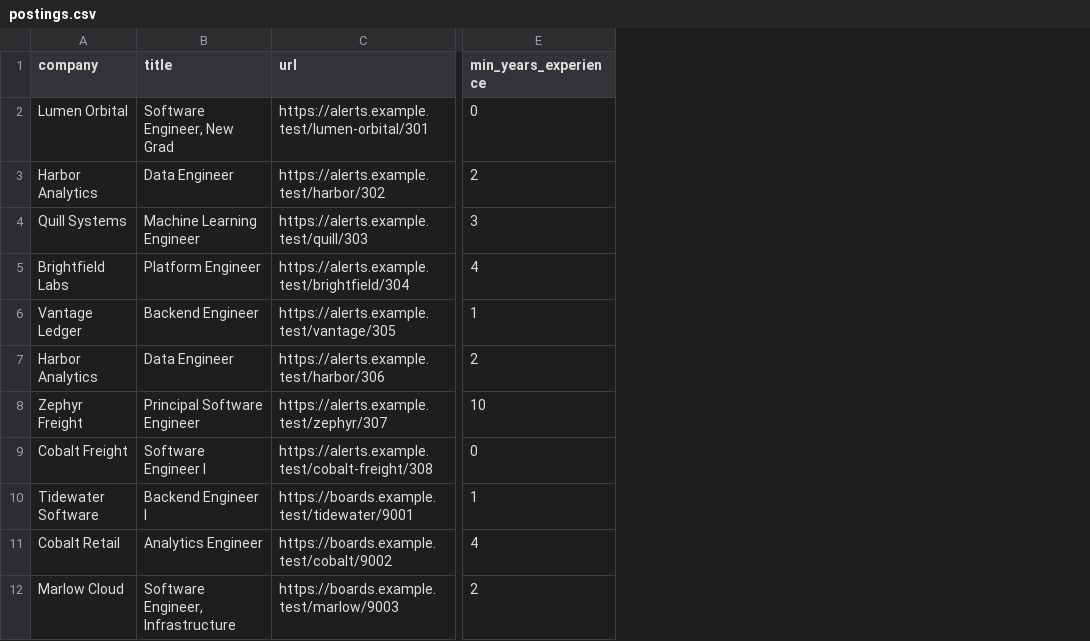
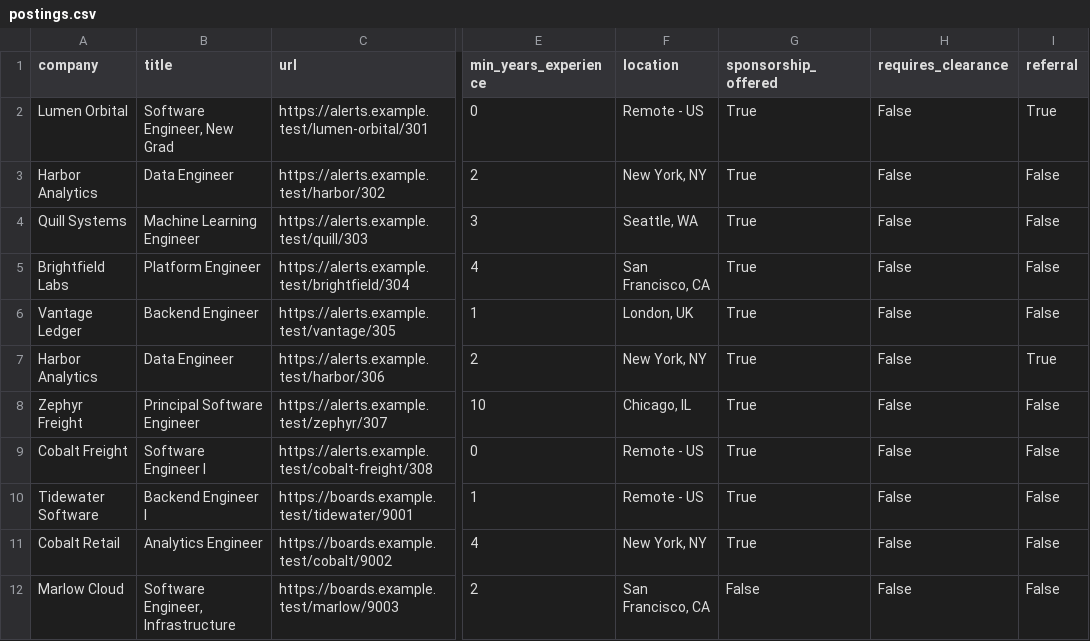
Before and after one commit to ruhinpatel/job-discovery-pipeline, a CSV file: data/postings.csv, drawn as a sheet; only a part is shown, gaps mark what is left out; the diff names each change by its address in the sheet, - before the commit and + after, or states it on an @@ line.

Commit message:
feat: decision layer (hard gates + lane routing) and optional LLM scoring
Gates remove ineligible postings (YOE floor, work authorization, clearance,
location) before scoring; surviving rows route into effort-tiered lanes
(SKIP / FAST-APPLY / QUICK-TAILOR) whose model_task maps to the cost-aware
router. Optional LLM scoring path (opt-in via JOBPIPE_LLM plus an API key)
falls back to the deterministic scorer, so the default run stays offline,
key-free, and reproducible. Dashboard gains a lane column, a gated-out
section, and per-row lane reasons. 99 tests.

```diff
--- a/data/postings.csv
+++ b/data/postings.csv
+column F (location), rows 2-12: Remote - US | New York, NY | Seattle, WA | San Francisco, CA | London, UK | New York, NY | Chicago, IL | Remote - US | Remote - US | New York, NY | San Francisco, CA
+column G (sponsorship_offered), rows 2-12: True | True | True | True | True | True | True | True | True | True | False
+column H (requires_clearance), rows 2-12: all False
+column I (referral), rows 2-12: True | False | False | False | False | True | False | False | False | False | False
```
Also changed, not shown: data/raw/github_lists.csv, 24 other files.
